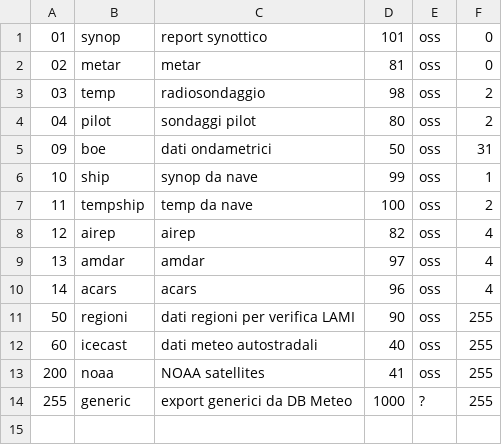
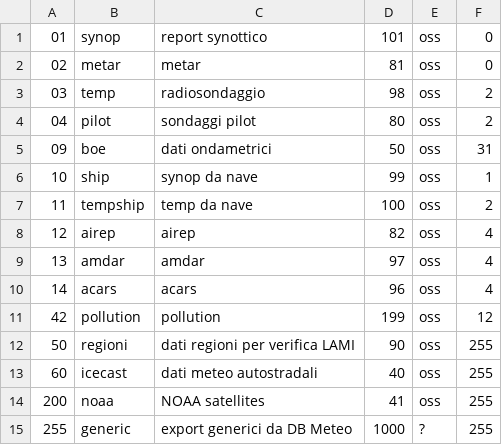
Before and after one commit to ARPA-SIMC/dballe, a CSV file: tables/repinfo.csv, drawn as a sheet.

Commit message:
r3009@viaza:  enrico | 2007-11-07 10:03:11 +0100  Added repinfo entry for pollution
git-svn-id: https://svn.smr.arpa.emr.it/dballe/dballe/trunk@1974 5c06e07b-eeef-0310-a3fe-9f68d50baefc

```diff
--- a/tables/repinfo.csv
+++ b/tables/repinfo.csv
@@ -10,2 +10,3 @@
 14,acars,acars,96,oss,4
+42,pollution,pollution,199,oss,12
 50,regioni,dati regioni per verifica LAMI,90,oss,255
```
Also changed, not shown: 1 other file.
